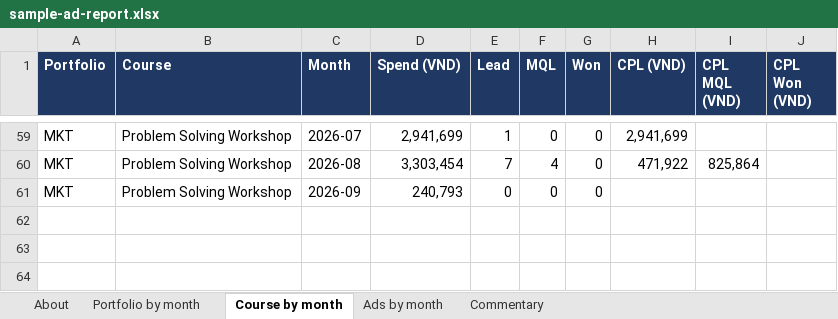
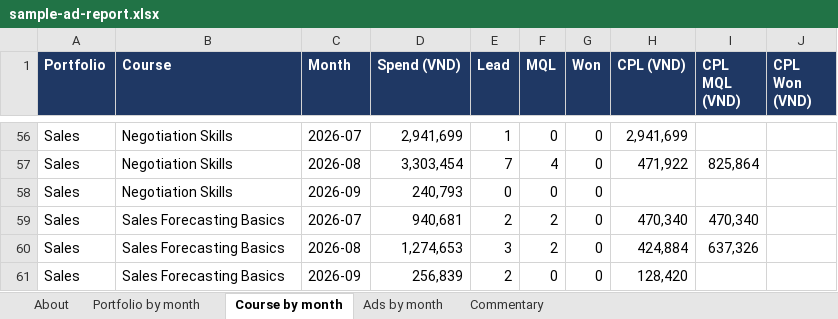
Before and after one commit to tuhoang3112/fb-ads-lead-attribution, an Excel workbook: analysis/sample-ad-report.xlsx, sheet Course by month, drawn as a sheet; only a part is shown, gaps mark what is left out; values as stored, in another font and other column widths than the file's, no borders; addresses are those after the commit; the diff covers the shown part only; the diff names each change by its address in the sheet, - before the commit and + after, or states it on an @@ line.

```diff
--- a/analysis/sample-ad-report.xlsx (sheet Course by month)
+++ b/analysis/sample-ad-report.xlsx (sheet Course by month)
-A56:A58 (Portfolio): MKT
+A56:A58 (Portfolio): Sales
-B56:B58 (Course): Problem Solving Workshop
+B56:B58 (Course): Negotiation Skills
+row 59: Sales | Sales Forecasting Basics | 2026-07 | 940,681 | 2 | 2 | 0 | 470,340 | 470,340
+row 60: Sales | Sales Forecasting Basics | 2026-08 | 1,274,653 | 3 | 2 | 0 | 424,884 | 637,326
+row 61: Sales | Sales Forecasting Basics | 2026-09 | 256,839 | 2 | 0 | 0 | 128,420
```
Also changed, not shown: 29 added rows, 32 removed rows and 51 edited cells elsewhere in this sheet, sheet Ads by month, sheet Commentary, sheet Portfolio by month, 2 other files.
